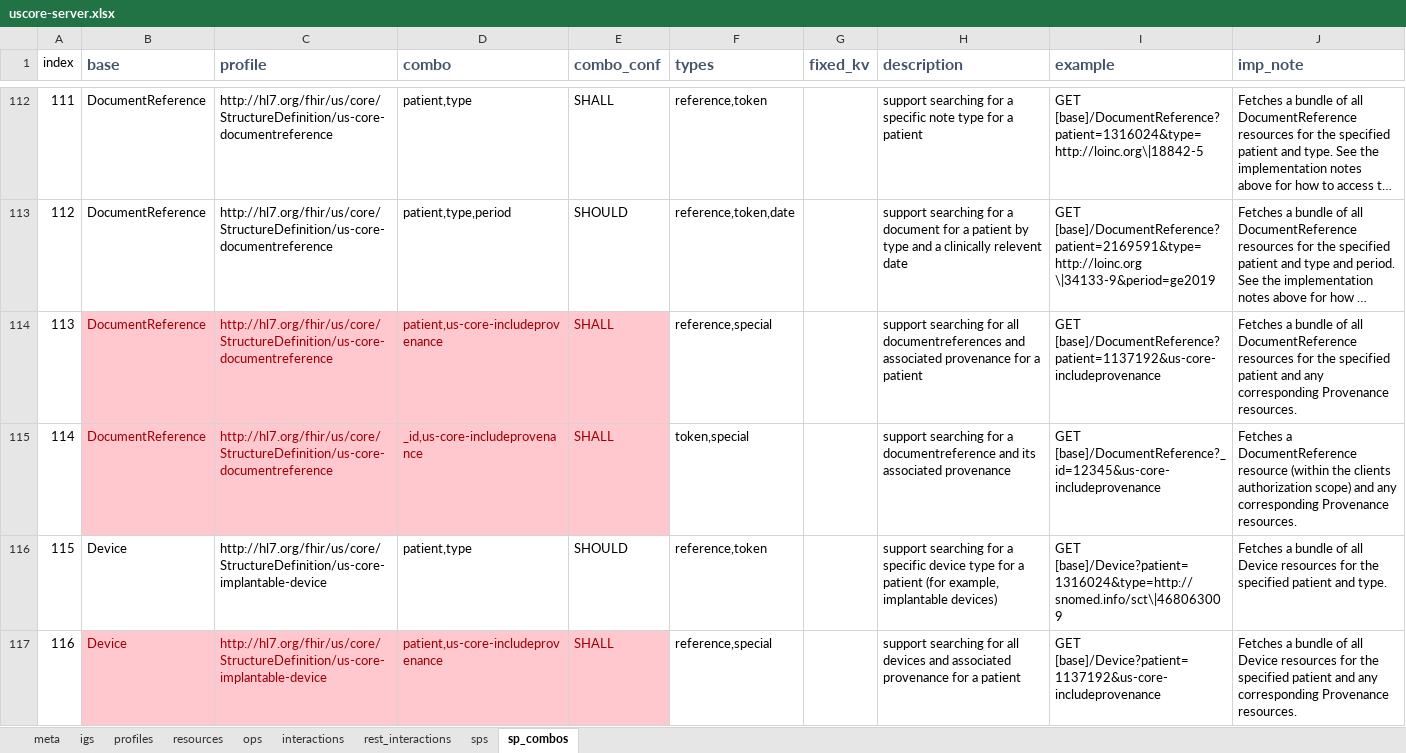
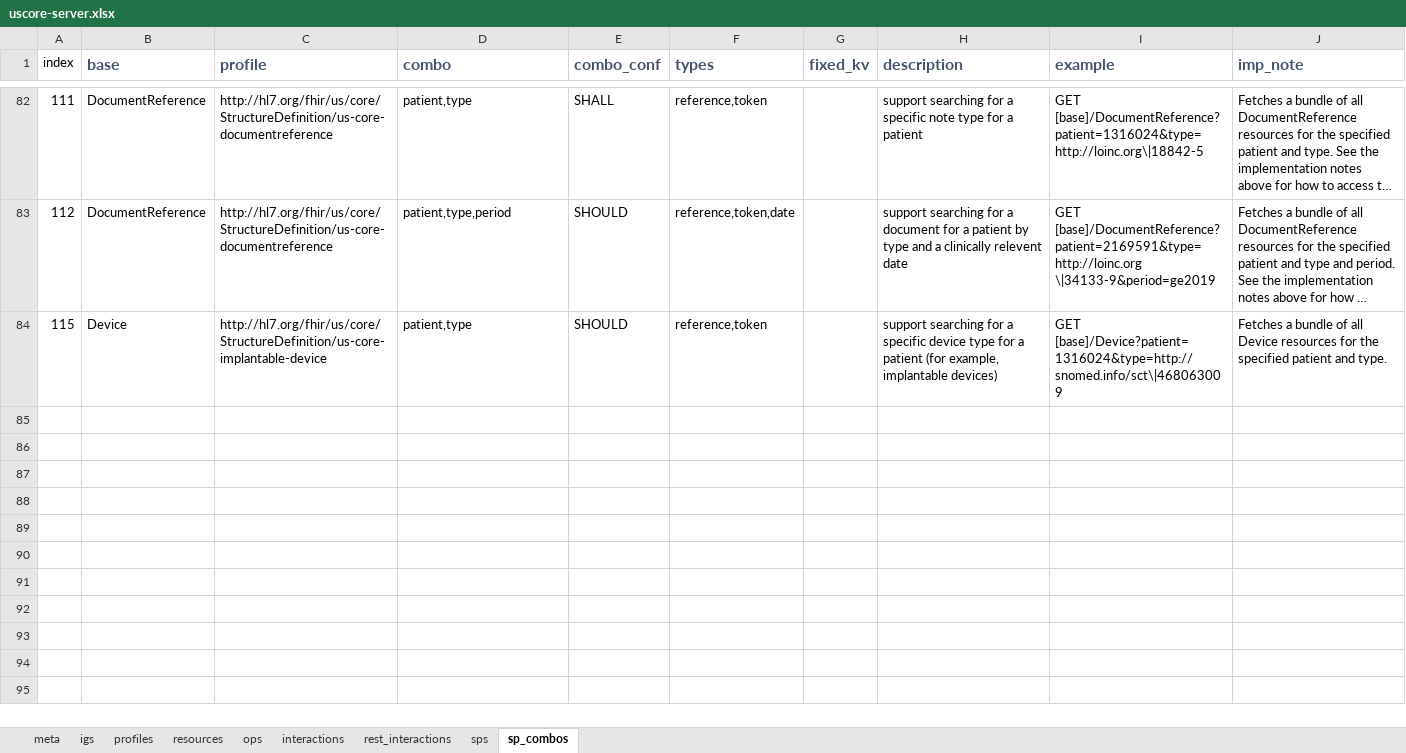
Before and after one commit to HL7/US-Core, an Excel workbook: source/source_spreadsheets/uscore-server.xlsx, sheet sp_combos, drawn as a sheet; only a part is shown, gaps mark what is left out; long unchanged cells end in …; values as stored, in another font and other column widths than the file's, no borders; the diff covers the shown part only; the diff names each change by its address in the sheet, - before the commit and + after, or states it on an @@ line.

```diff
--- a/source/source_spreadsheets/uscore-server.xlsx (sheet sp_combos)
+++ b/source/source_spreadsheets/uscore-server.xlsx (sheet sp_combos)
-row 114: 113 | DocumentReference | http://hl7.org/fhir/us/core/StructureDefinition/us-core-documentreference | patient,us-core-includeprovenance | SHALL | reference,special |  | support searching for all documentreferences and associated provenance for a patient | GET [base]/DocumentReference?patient=1137192&us-core-includeprovenance | Fetches a bundle of all DocumentReference resources for the specified patient and any corresponding Provenance resources.
-row 115: 114 | DocumentReference | http://hl7.org/fhir/us/core/StructureDefinition/us-core-documentreference | _id,us-core-includeprovenance | SHALL | token,special |  | support searching for a documentreference and its associated provenance | GET [base]/DocumentReference?_id=12345&us-core-includeprovenance | Fetches a DocumentReference resource (within the clients authorization scope) and any corresponding Provenance resources.
-row 117: 116 | Device | http://hl7.org/fhir/us/core/StructureDefinition/us-core-implantable-device | patient,us-core-includeprovenance | SHALL | reference,special |  | support searching for all devices and associated provenance for a patient | GET [base]/Device?patient=1137192&us-core-includeprovenance | Fetches a bundle of all Device resources for the specified patient and any corresponding Provenance resources.
```
Also changed, not shown: 39 removed rows elsewhere in this sheet, sheet sps, sheet resources, formulas that keep their value, source/source_spreadsheets/uscore-client.xlsx, 3 other files.
